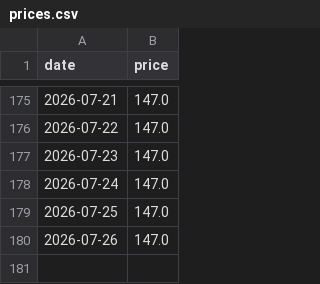
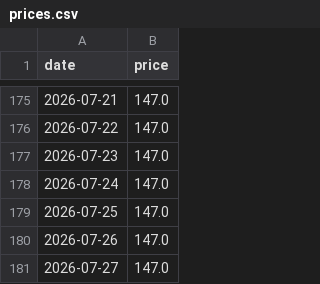
Before and after one commit to lify0921/costco-gas-line-bot, a CSV file: data/prices.csv, drawn as a sheet; only a part is shown, gaps mark what is left out; the diff names each change by its address in the sheet, - before the commit and + after, or states it on an @@ line.

```diff
--- a/data/prices.csv
+++ b/data/prices.csv
+row 181: 2026-07-27 | 147.0
```
